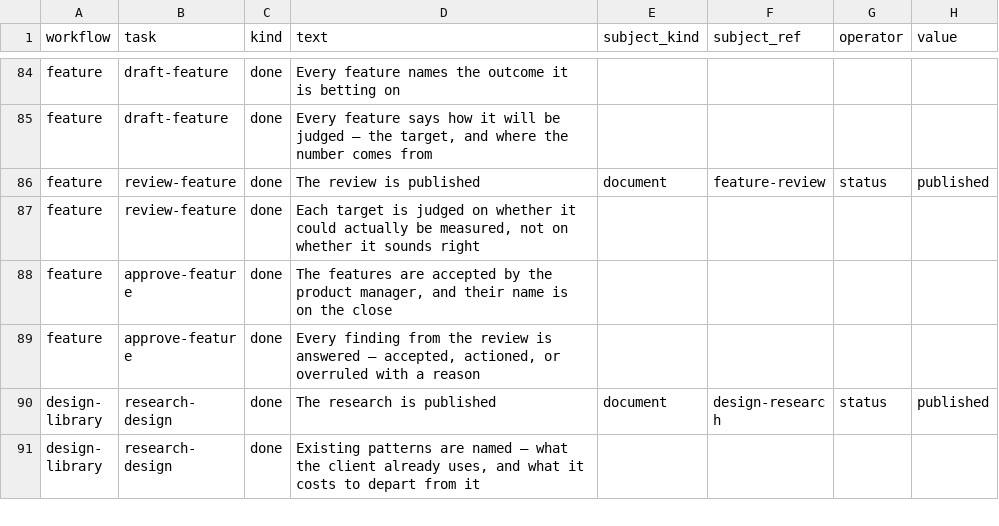
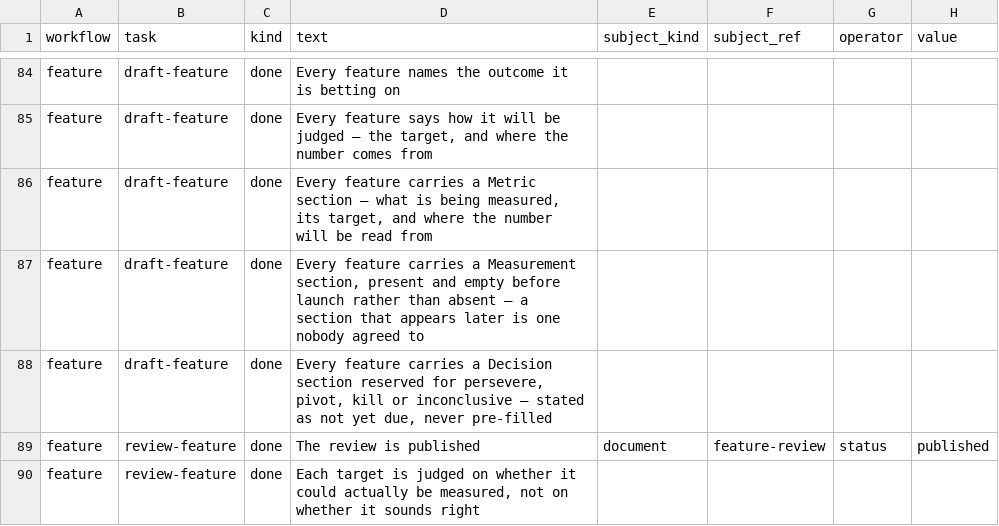
Before and after one commit to vivekschaudhary/compass, a CSV file: compass/seed/criteria.csv, drawn as a sheet; only a part is shown, gaps mark what is left out; the shorter side is filled out with more unchanged rows; the diff names each change by its address in the sheet, - before the commit and + after, or states it on an @@ line.

```diff
--- a/compass/seed/criteria.csv
+++ b/compass/seed/criteria.csv
+row 86: feature | draft-feature | done | Every feature carries a Metric section — what is being measured, its target, and where the number will be read from
+row 87: feature | draft-feature | done | Every feature carries a Measurement section, present and empty before launch rather than absent — a section that appears later is one nobody agreed to
+row 88: feature | draft-feature | done | Every feature carries a Decision section reserved for persevere, pivot, kill or inconclusive — stated as not yet due, never pre-filled
```
Also changed, not shown: 2 other files.
